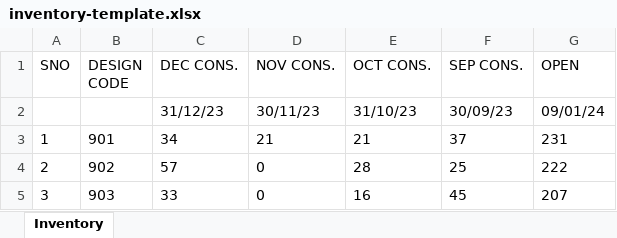
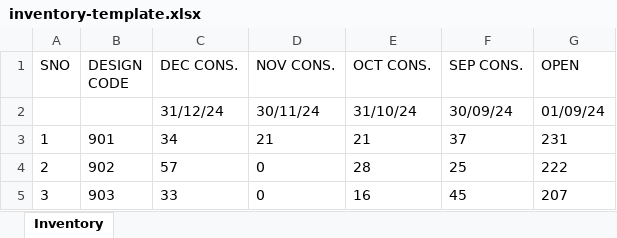
Before and after one commit to Kunal9797/artis, an Excel workbook: frontend/public/templates/inventory-template.xlsx, sheet Inventory, drawn as a sheet; values as stored, in another font and other column widths than the file's, no borders; the diff names each change by its address in the sheet, - before the commit and + after, or states it on an @@ line.

Commit message:
update inventory dialog

```diff
--- a/frontend/public/templates/inventory-template.xlsx (sheet Inventory)
+++ b/frontend/public/templates/inventory-template.xlsx (sheet Inventory)
-C2 (DEC CONS.): 31/12/23
+C2 (DEC CONS.): 31/12/24
-D2 (NOV CONS.): 30/11/23
+D2 (NOV CONS.): 30/11/24
-E2 (OCT CONS.): 31/10/23
+E2 (OCT CONS.): 31/10/24
-F2 (SEP CONS.): 30/09/23
+F2 (SEP CONS.): 30/09/24
-G2 (OPEN): 09/01/24
+G2 (OPEN): 01/09/24
```
Also changed, not shown: 7 other files.
